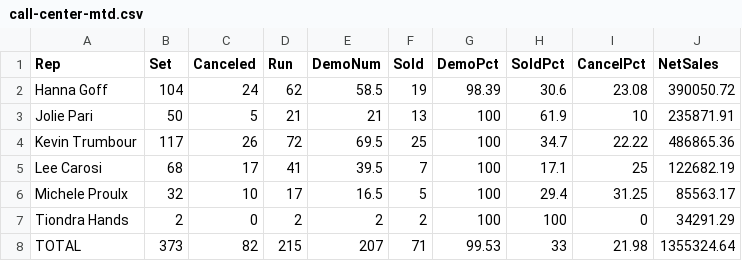
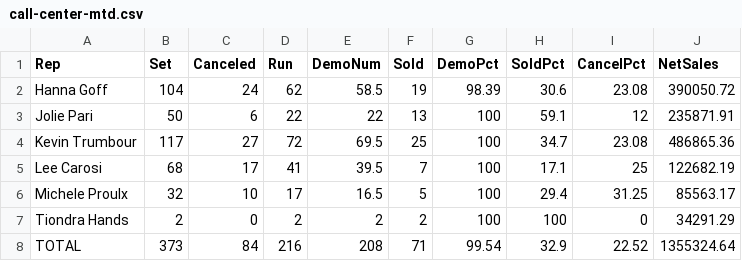
Before and after one commit to SeanSenno/rebath-call-center-dashboard, a CSV file: data/call-center-mtd.csv, drawn as a sheet.

Commit message:
Daily call center data update

```diff
--- a/data/call-center-mtd.csv
+++ b/data/call-center-mtd.csv
@@ -2,4 +2,4 @@ Rep,Set,Canceled,Run,DemoNum,Sold,DemoPct,SoldPct,CancelPct,NetSales
 Hanna Goff,104,24,62,58.5,19,98.39,30.6,23.08,390050.72
-Jolie Pari,50,5,21,21,13,100,61.9,10,235871.91
-Kevin Trumbour,117,26,72,69.5,25,100,34.7,22.22,486865.36
+Jolie Pari,50,6,22,22,13,100,59.1,12,235871.91
+Kevin Trumbour,117,27,72,69.5,25,100,34.7,23.08,486865.36
 Lee Carosi,68,17,41,39.5,7,100,17.1,25,122682.19
@@ -7,2 +7,2 @@ Michele Proulx,32,10,17,16.5,5,100,29.4,31.25,85563.17
 Tiondra Hands,2,0,2,2,2,100,100,0,34291.29
-TOTAL,373,82,215,207,71,99.53,33,21.98,1355324.64
+TOTAL,373,84,216,208,71,99.54,32.9,22.52,1355324.64
```
